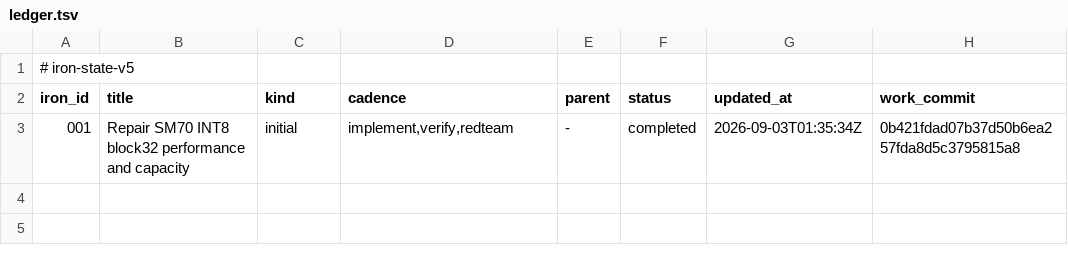
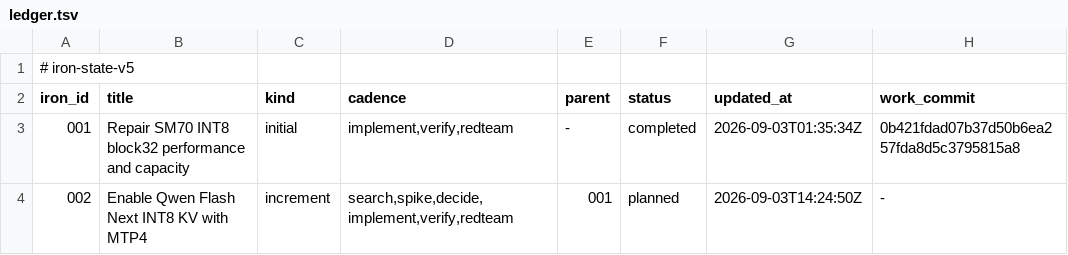
Before and after one commit to rapatel0/1Cat-vLLM, a TSV file: docs/iron/ledger.tsv, drawn as a sheet; the diff names each change by its address in the sheet, - before the commit and + after, or states it on an @@ line.

Commit message:
iron-state: allocate
Transaction: 32f7f1af5af842c188be9c91857bd56f

```diff
--- a/docs/iron/ledger.tsv
+++ b/docs/iron/ledger.tsv
+row 4: 002 | Enable Qwen Flash Next INT8 KV with MTP4 | increment | search,spike,decide,implement,verify,redteam | 001 | planned | 2026-09-03T14:24:50Z | -
```
Also changed, not shown: 2 other files.
